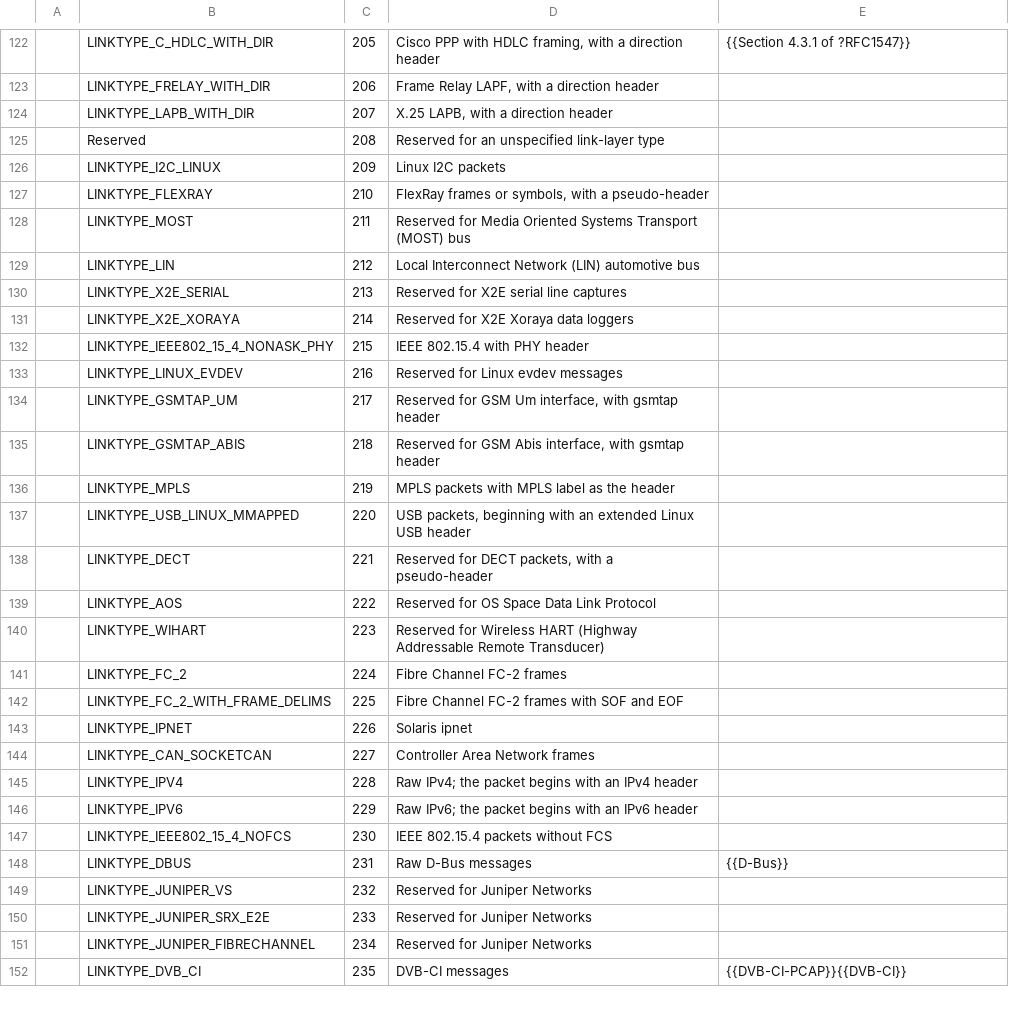
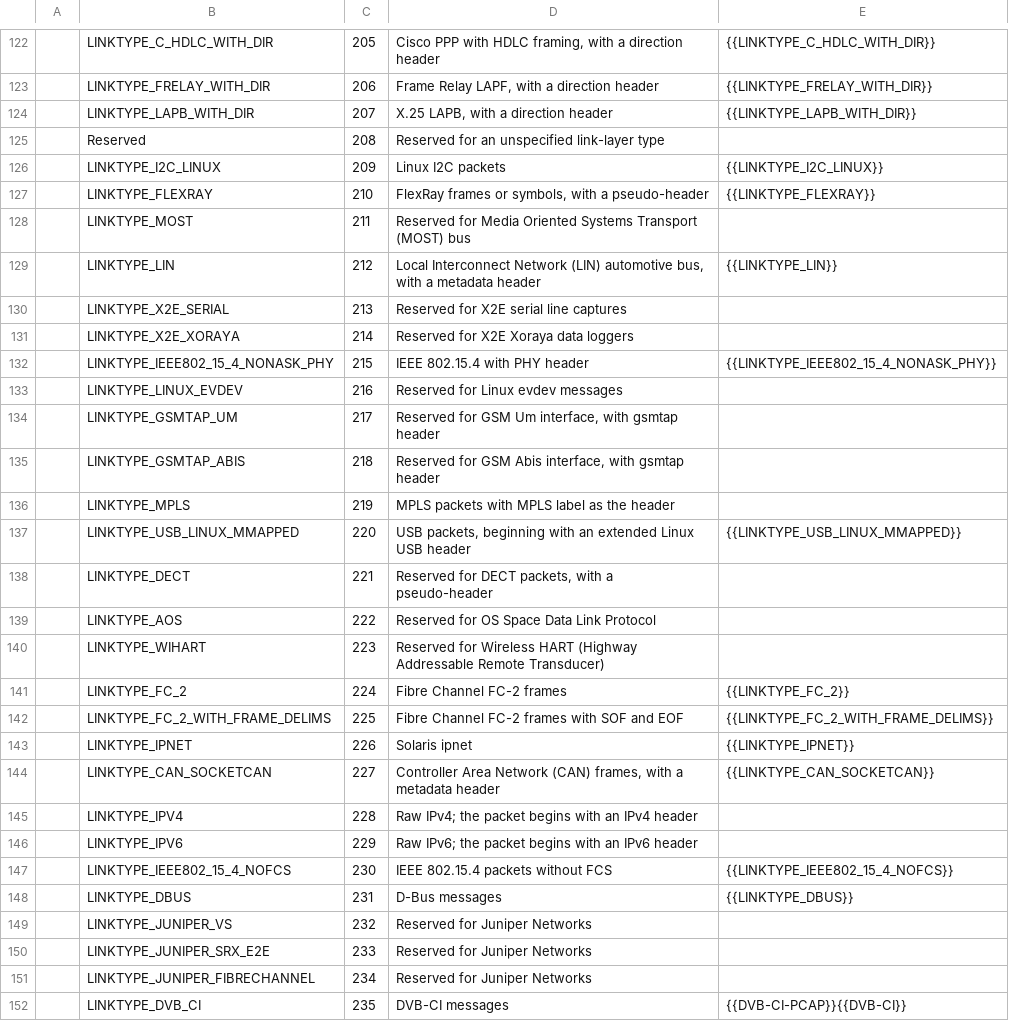
Before and after one commit to IETF-OPSAWG-WG/draft-ietf-opsawg-pcap, a CSV file: linktypes.csv, drawn as a sheet; only a part is shown, gaps mark what is left out; the diff covers the shown part only.

```diff
--- a/linktypes.csv
+++ b/linktypes.csv
@@ -122,12 +122,12 @@
-|LINKTYPE_C_HDLC_WITH_DIR|205|Cisco PPP with HDLC framing, with a direction header|{{Section 4.3.1 of ?RFC1547}}
-|LINKTYPE_FRELAY_WITH_DIR|206|Frame Relay LAPF, with a direction header|
-|LINKTYPE_LAPB_WITH_DIR|207|X.25 LAPB, with a direction header|
+|LINKTYPE_C_HDLC_WITH_DIR|205|Cisco PPP with HDLC framing, with a direction header|{{LINKTYPE_C_HDLC_WITH_DIR}}
+|LINKTYPE_FRELAY_WITH_DIR|206|Frame Relay LAPF, with a direction header|{{LINKTYPE_FRELAY_WITH_DIR}}
+|LINKTYPE_LAPB_WITH_DIR|207|X.25 LAPB, with a direction header|{{LINKTYPE_LAPB_WITH_DIR}}
 |Reserved|208|Reserved for an unspecified link-layer type|
-|LINKTYPE_I2C_LINUX|209|Linux I2C packets|
-|LINKTYPE_FLEXRAY|210|FlexRay frames or symbols, with a pseudo-header|
+|LINKTYPE_I2C_LINUX|209|Linux I2C packets|{{LINKTYPE_I2C_LINUX}}
+|LINKTYPE_FLEXRAY|210|FlexRay frames or symbols, with a pseudo-header|{{LINKTYPE_FLEXRAY}}
 |LINKTYPE_MOST|211|Reserved for Media Oriented Systems Transport (MOST) bus|
-|LINKTYPE_LIN|212|Local Interconnect Network (LIN) automotive bus|
+|LINKTYPE_LIN|212|Local Interconnect Network (LIN) automotive bus, with a metadata header|{{LINKTYPE_LIN}}
 |LINKTYPE_X2E_SERIAL|213|Reserved for X2E serial line captures|
 |LINKTYPE_X2E_XORAYA|214|Reserved for X2E Xoraya data loggers|
-|LINKTYPE_IEEE802_15_4_NONASK_PHY|215|IEEE 802.15.4 with PHY header|
+|LINKTYPE_IEEE802_15_4_NONASK_PHY|215|IEEE 802.15.4 with PHY header|{{LINKTYPE_IEEE802_15_4_NONASK_PHY}}
 |LINKTYPE_LINUX_EVDEV|216|Reserved for Linux evdev messages|
@@ -136,3 +136,3 @@
 |LINKTYPE_MPLS|219|MPLS packets with MPLS label as the header|
-|LINKTYPE_USB_LINUX_MMAPPED|220|USB packets, beginning with an extended Linux USB header|
+|LINKTYPE_USB_LINUX_MMAPPED|220|USB packets, beginning with an extended Linux USB header|{{LINKTYPE_USB_LINUX_MMAPPED}}
 |LINKTYPE_DECT|221|Reserved for DECT packets, with a pseudo-header|
@@ -140,10 +140,10 @@
 |LINKTYPE_WIHART|223|Reserved for Wireless HART (Highway Addressable Remote Transducer)|
-|LINKTYPE_FC_2|224|Fibre Channel FC-2 frames|
-|LINKTYPE_FC_2_WITH_FRAME_DELIMS|225|Fibre Channel FC-2 frames with SOF and EOF|
-|LINKTYPE_IPNET|226|Solaris ipnet|
-|LINKTYPE_CAN_SOCKETCAN|227|Controller Area Network frames|
+|LINKTYPE_FC_2|224|Fibre Channel FC-2 frames|{{LINKTYPE_FC_2}}
+|LINKTYPE_FC_2_WITH_FRAME_DELIMS|225|Fibre Channel FC-2 frames with SOF and EOF|{{LINKTYPE_FC_2_WITH_FRAME_DELIMS}}
+|LINKTYPE_IPNET|226|Solaris ipnet|{{LINKTYPE_IPNET}}
+|LINKTYPE_CAN_SOCKETCAN|227|Controller Area Network (CAN) frames, with a metadata header|{{LINKTYPE_CAN_SOCKETCAN}}
 |LINKTYPE_IPV4|228|Raw IPv4; the packet begins with an IPv4 header|
 |LINKTYPE_IPV6|229|Raw IPv6; the packet begins with an IPv6 header|
-|LINKTYPE_IEEE802_15_4_NOFCS|230|IEEE 802.15.4 packets without FCS|
-|LINKTYPE_DBUS|231|Raw D-Bus messages|{{D-Bus}}
+|LINKTYPE_IEEE802_15_4_NOFCS|230|IEEE 802.15.4 packets without FCS|{{LINKTYPE_IEEE802_15_4_NOFCS}}
+|LINKTYPE_DBUS|231|D-Bus messages|{{LINKTYPE_DBUS}}
 |LINKTYPE_JUNIPER_VS|232|Reserved for Juniper Networks|
```
Also changed, not shown: 62 edited cells elsewhere in this file, 2 other files.
